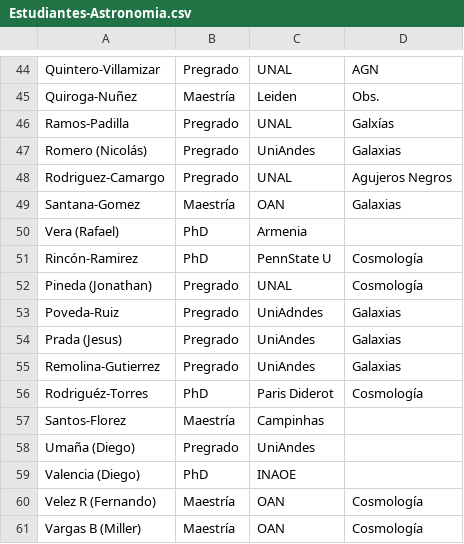
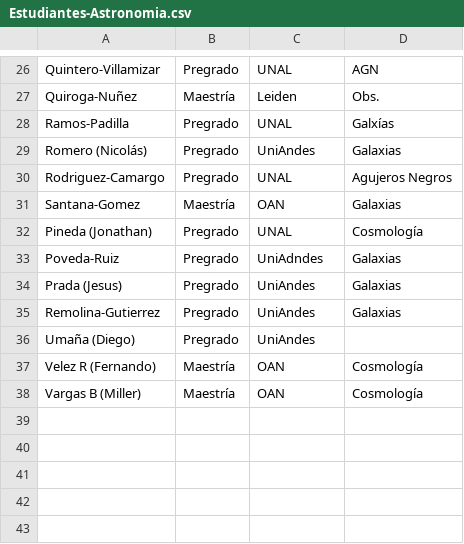
Before and after one commit to ColombianAstronomy/Estudiantes-Astronomia, a CSV file: Estudiantes-Astronomia.csv, drawn as a sheet; only a part is shown, gaps mark what is left out; the diff covers the shown part only; the diff names each change by its address in the sheet, - before the commit and + after, or states it on an @@ line.

```diff
--- a/Estudiantes-Astronomia.csv
+++ b/Estudiantes-Astronomia.csv
-row 50: Vera (Rafael) | PhD | Armenia
-row 51: Rincón-Ramirez | PhD | PennState U | Cosmología
-row 56: Rodriguéz-Torres | PhD | Paris Diderot | Cosmología
-row 57: Santos-Florez | Maestría | Campinhas
-row 59: Valencia (Diego) | PhD | INAOE
```
Also changed, not shown: 18 removed rows and 1 edited cell elsewhere in this file.
